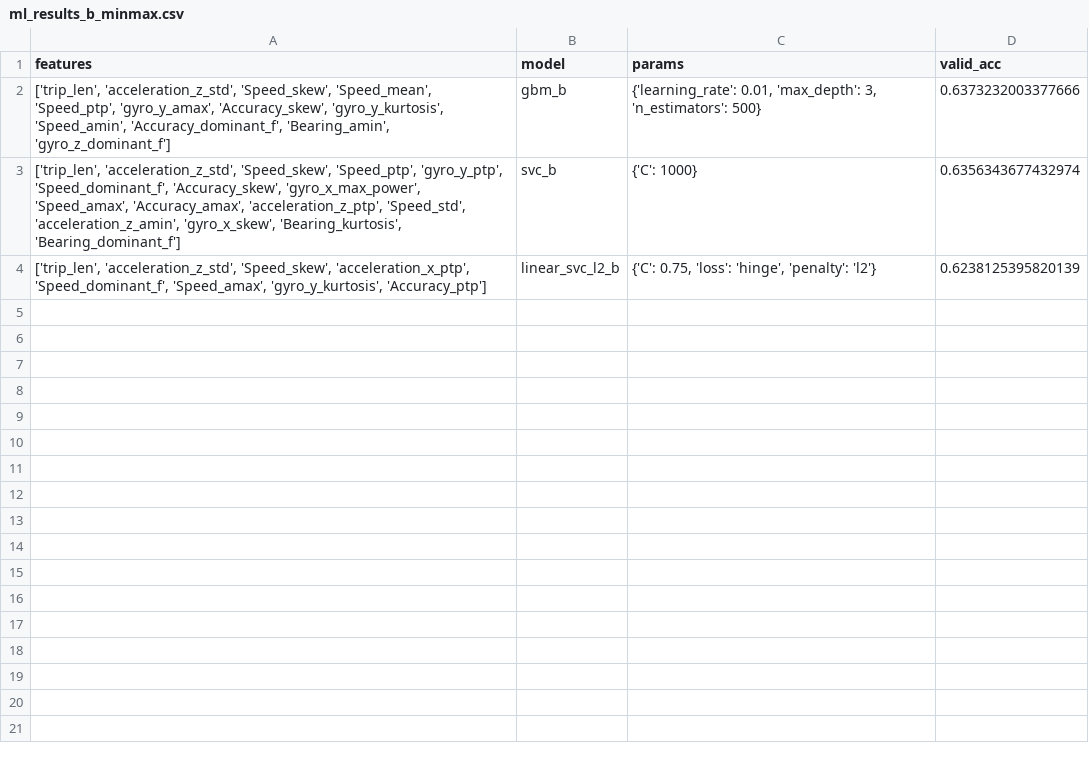
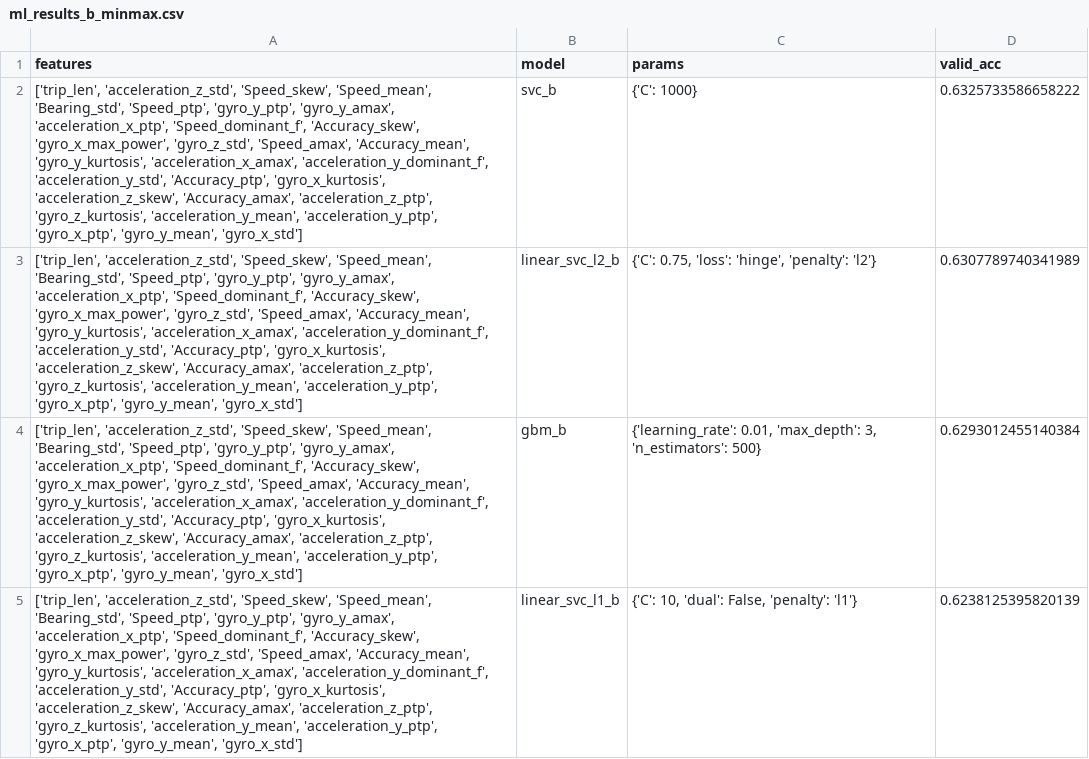
Before and after one commit to PrinceJavier/grab-ai, a CSV file: results/ml_results_b_minmax.csv, drawn as a sheet; removed rows and columns are numbered as before the commit, all else as after; the diff names each change by its address in the sheet, - before the commit and + after, or states it on an @@ line.

```diff
--- a/results/ml_results_b_minmax.csv
+++ b/results/ml_results_b_minmax.csv
-row 2: ['trip_len', 'acceleration_z_std', 'Speed_skew', 'Speed_mean', 'Speed_ptp', 'gyro_y_amax', 'Accuracy_skew', 'gyro_y_kurtosis', 'Speed_amin', 'Accuracy_dominant_f', 'Bearing_amin', 'gyro_z_dominant_f'] | gbm_b | {'learning_rate': 0.01, 'max_depth': 3, 'n_estimators': 500} | 0.6373232003377666
-A2 (features): …'acceleration_z_std', 'Speed_skew', 'Speed_ptp', 'gyro_y_ptp', 'Speed_dominant_f', 'Accuracy_skew', 'gyro_x_max_power', 'Speed_amax', 'Accuracy_amax', 'acceleration_z_ptp', 'Speed_std', 'acceleration_z_amin', 'gyro_x_skew', 'Bearing_kurtosis', 'Bearing_dominant_f']
+A2 (features): …'acceleration_z_std', 'Speed_skew', 'Speed_mean', 'Bearing_std', 'Speed_ptp', 'gyro_y_ptp', 'gyro_y_amax', 'acceleration_x_ptp', 'Speed_dominant_f', 'Accuracy_skew', 'gyro_x_max_power', 'gyro_z_std', 'Speed_amax', 'Accuracy_mean', 'gyro_y_kurtosis', 'acceleration_x_amax', 'acceleration_y_dominant_f', 'acceleration_y_std', 'Accuracy_ptp', 'gyro_x_kurtosis', 'acceleration_z_skew', 'Accuracy_amax', 'acceleration_z_ptp', 'gyro_z_kurtosis', 'acceleration_y_mean', 'acceleration_y_ptp', 'gyro_x_ptp', 'gyro_y_mean', 'gyro_x_std']
-D2 (valid_acc): 0.6356343677432974
+D2 (valid_acc): 0.6325733586658222
-A3 (features): …'acceleration_z_std', 'Speed_skew', 'acceleration_x_ptp', 'Speed_dominant_f', 'Speed_amax', 'gyro_y_kurtosis', 'Accuracy_ptp']
+A3 (features): …'acceleration_z_std', 'Speed_skew', 'Speed_mean', 'Bearing_std', 'Speed_ptp', 'gyro_y_ptp', 'gyro_y_amax', 'acceleration_x_ptp', 'Speed_dominant_f', 'Accuracy_skew', 'gyro_x_max_power', 'gyro_z_std', 'Speed_amax', 'Accuracy_mean', 'gyro_y_kurtosis', 'acceleration_x_amax', 'acceleration_y_dominant_f', 'acceleration_y_std', 'Accuracy_ptp', 'gyro_x_kurtosis', 'acceleration_z_skew', 'Accuracy_amax', 'acceleration_z_ptp', 'gyro_z_kurtosis', 'acceleration_y_mean', 'acceleration_y_ptp', 'gyro_x_ptp', 'gyro_y_mean', 'gyro_x_std']
-D3 (valid_acc): 0.6238125395820139
+D3 (valid_acc): 0.6307789740341989
+row 4: ['trip_len', 'acceleration_z_std', 'Speed_skew', 'Speed_mean', 'Bearing_std', 'Speed_ptp', 'gyro_y_ptp', 'gyro_y_amax', 'acceleration_x_ptp', 'Speed_dominant_f', 'Accuracy_skew', 'gyro_x_max_power', 'gyro_z_std', 'Speed_amax', 'Accuracy_mean', 'gyro_y_kurtosis', 'acceleration_x_amax', 'acceleration_y_dominant_f', 'acceleration_y_std', 'Accuracy_ptp', 'gyro_x_kurtosis', 'acceleration_z_skew', 'Accuracy_amax', 'acceleration_z_ptp', 'gyro_z_kurtosis', 'acceleration_y_mean', 'acceleration_y_ptp', 'gyro_x_ptp', 'gyro_y_mean', 'gyro_x_std'] | gbm_b | {'learning_rate': 0.01, 'max_depth': 3, 'n_estimators': 500} | 0.6293012455140384
+row 5: ['trip_len', 'acceleration_z_std', 'Speed_skew', 'Speed_mean', 'Bearing_std', 'Speed_ptp', 'gyro_y_ptp', 'gyro_y_amax', 'acceleration_x_ptp', 'Speed_dominant_f', 'Accuracy_skew', 'gyro_x_max_power', 'gyro_z_std', 'Speed_amax', 'Accuracy_mean', 'gyro_y_kurtosis', 'acceleration_x_amax', 'acceleration_y_dominant_f', 'acceleration_y_std', 'Accuracy_ptp', 'gyro_x_kurtosis', 'acceleration_z_skew', 'Accuracy_amax', 'acceleration_z_ptp', 'gyro_z_kurtosis', 'acceleration_y_mean', 'acceleration_y_ptp', 'gyro_x_ptp', 'gyro_y_mean', 'gyro_x_std'] | linear_svc_l1_b | {'C': 10, 'dual': False, 'penalty': 'l1'} | 0.6238125395820139
```
Also changed, not shown: 15 other files.
